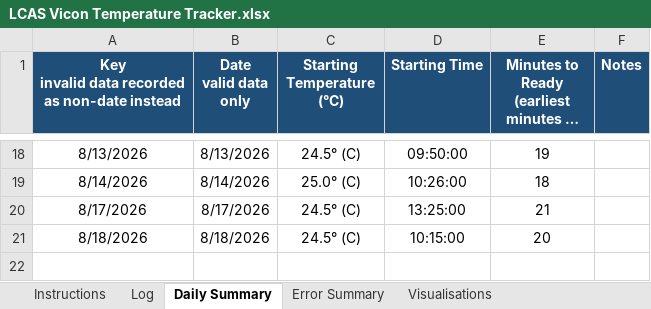
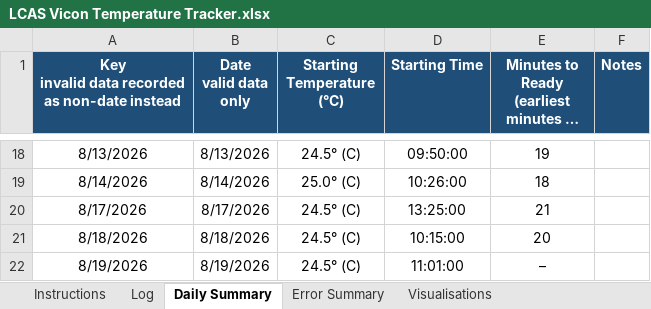
Before and after one commit to newwby/vicon-documentation, an Excel workbook: Documentation Data/LCAS Vicon Temperature Tracker.xlsx, sheet Daily Summary, drawn as a sheet; only a part is shown, gaps mark what is left out; long unchanged cells end in …; values as stored, in another font and other column widths than the file's, no borders; the diff names each change by its address in the sheet, - before the commit and + after, or states it on an @@ line.

```diff
--- a/Documentation Data/LCAS Vicon Temperature Tracker.xlsx (sheet Daily Summary)
+++ b/Documentation Data/LCAS Vicon Temperature Tracker.xlsx (sheet Daily Summary)
+row 22: 8/19/2026 | 8/19/2026 | 24.5° (C) | 11:01:00 | –
```
Also changed, not shown: sheet Log, hidden cells, charts or pictures, Documentation Data/LCAS Vicon Calibration Tracker.xlsx, 1 other file.
